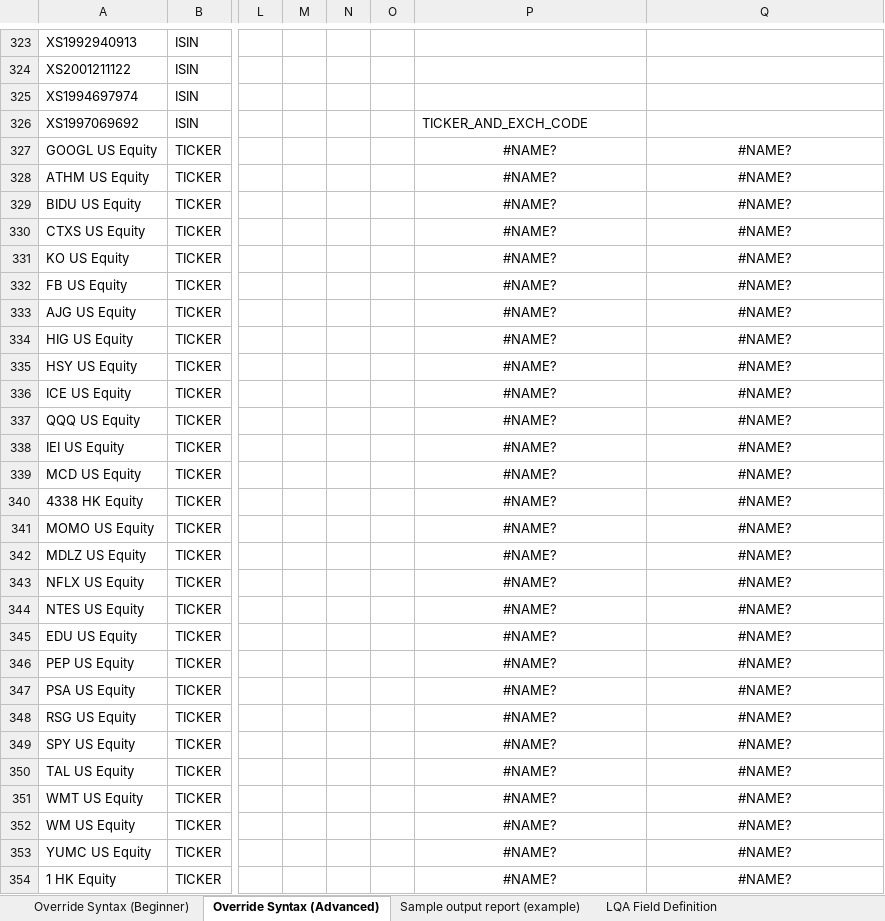
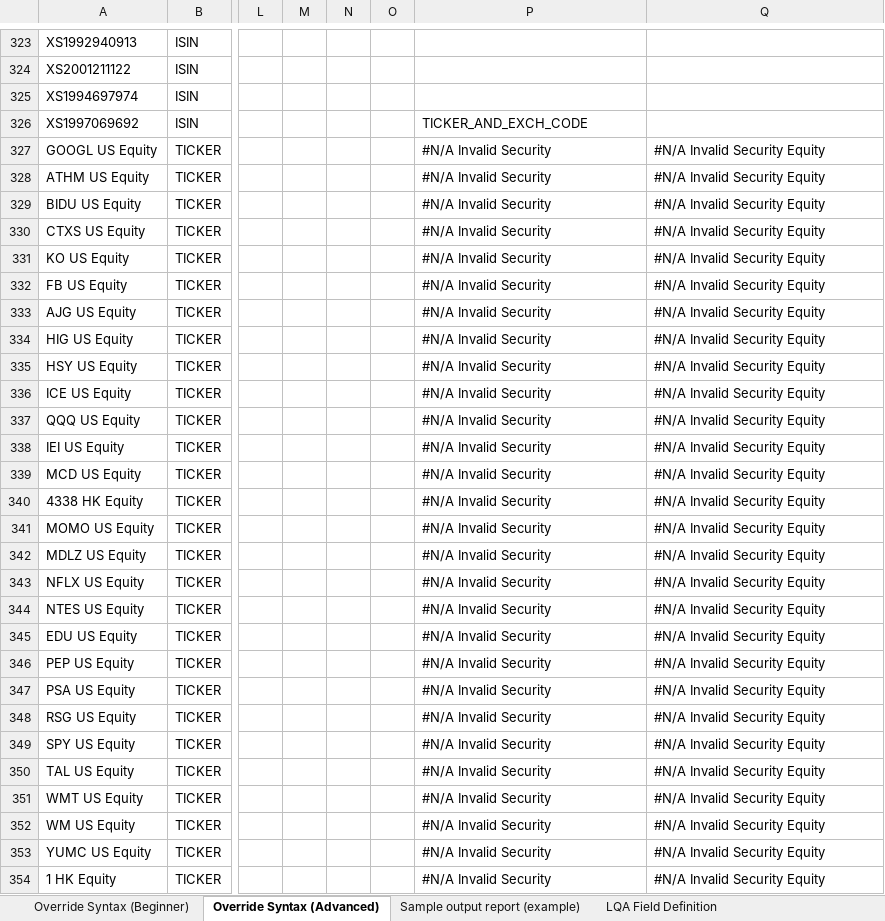
Before and after one commit to ZhangSteven/risk_report, an Excel workbook: samples/LQA request builder_Master_20190930.xlsx, sheet Override Syntax (Advanced), drawn as a sheet; only a part is shown, gaps mark what is left out; values as stored, in another font and other column widths than the file's, no borders; the diff covers the shown part only; the diff names each change by its address in the sheet, - before the commit and + after, or states it on an @@ line.

```diff
--- a/samples/LQA request builder_Master_20190930.xlsx (sheet Override Syntax (Advanced))
+++ b/samples/LQA request builder_Master_20190930.xlsx (sheet Override Syntax (Advanced))
-P327:P354: #NAME?
+P327:P354: #N/A Invalid Security
-P327:Q354 alignment: center
+P327:Q354 alignment: left
-Q327:Q354: #NAME?
+Q327:Q354: #N/A Invalid Security Equity
```
Also changed, not shown: 202 edited cells and cell formats elsewhere in this sheet, 5 other files.
